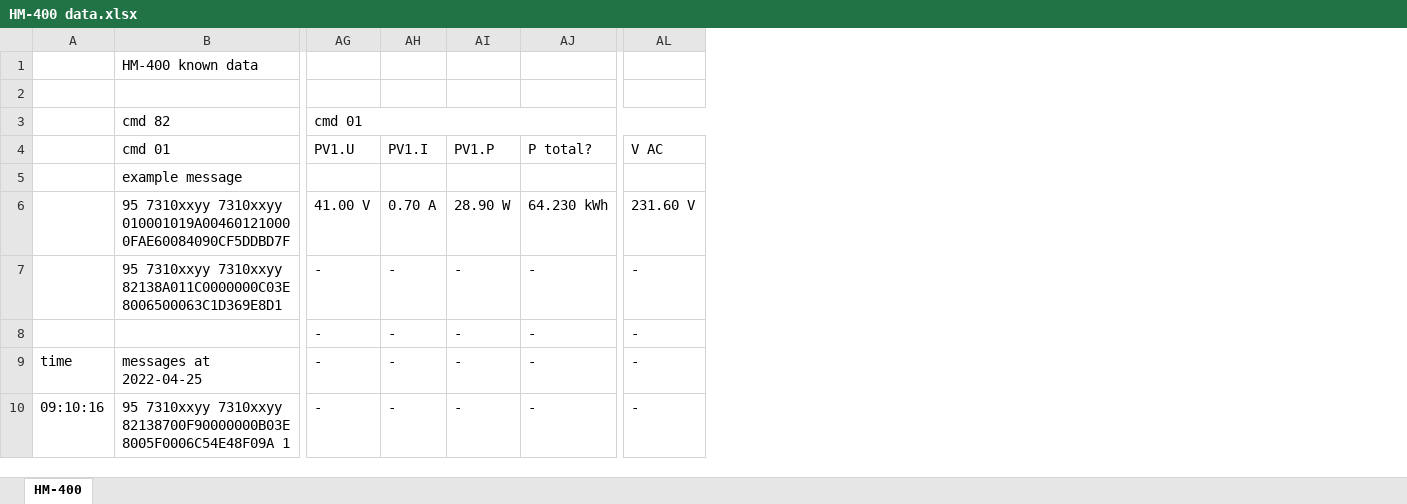
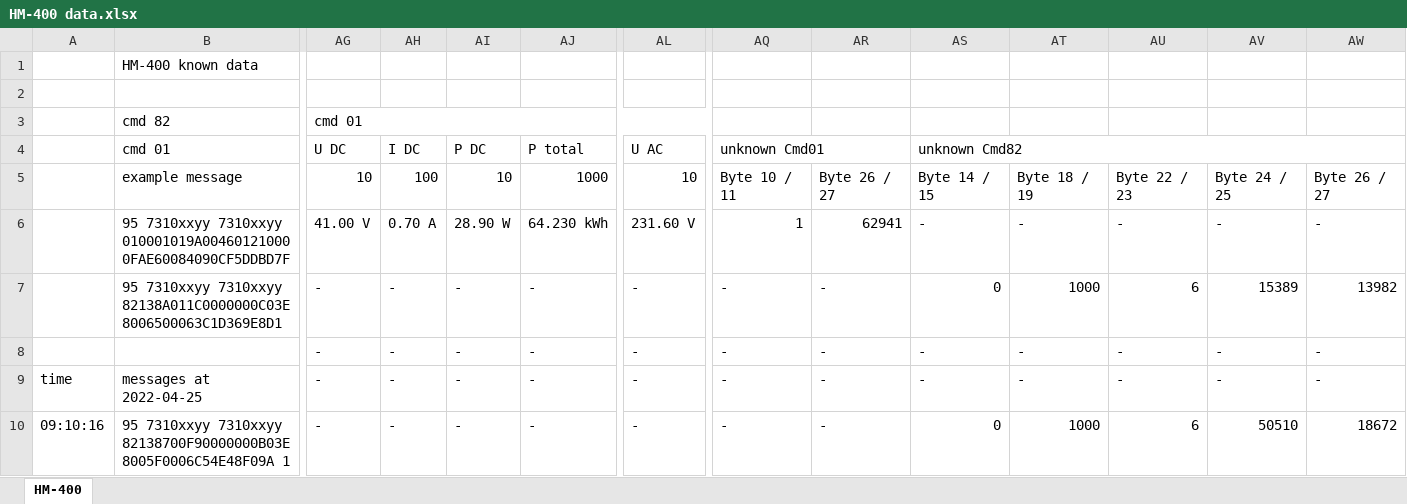
Before and after one commit to lumapu/ahoy, an Excel workbook: doc/HM-400 data.xlsx, sheet HM-400, drawn as a sheet; only a part is shown, gaps mark what is left out; values as stored, in another font and other column widths than the file's, no cell formats; the diff covers the shown part only; the diff names each change by its address in the sheet, - before the commit and + after, or states it on an @@ line.

Commit message:
some updates

```diff
--- a/doc/HM-400 data.xlsx (sheet HM-400)
+++ b/doc/HM-400 data.xlsx (sheet HM-400)
+column AQ, rows 4-10: unknown Cmd01 | Byte 10 / 11 | 1 | - | - | - | -
+column AR, rows 5-10: Byte 26 / 27 | 62941 | - | - | - | -
+column AS, rows 4-10: unknown Cmd82 | Byte 14 / 15 | - | 0 | - | - | 0
+column AT, rows 5-10: Byte 18 / 19 | - | 1000 | - | - | 1000
+column AU, rows 5-10: Byte 22 / 23 | - | 6 | - | - | 6
+column AV, rows 5-10: Byte 24 / 25 | - | 15389 | - | - | 50510
+column AW, rows 5-10: Byte 26 / 27 | - | 13982 | - | - | 18672
-AG4: PV1.U
+AG4: U DC
-AH4: PV1.I
+AH4: I DC
-AI4: PV1.P
+AI4: P DC
-AJ4: P total?
+AJ4: P total
-AL4: V AC
+AL4: U AC
-AG5: (empty)
+AG5: 10
-AH5: (empty)
+AH5: 100
-AI5: (empty)
+AI5: 10
-AJ5: (empty)
+AJ5: 1000
-AL5: (empty)
+AL5: 10
```
Also changed, not shown: 10 edited cells elsewhere in this sheet, cell formats.
